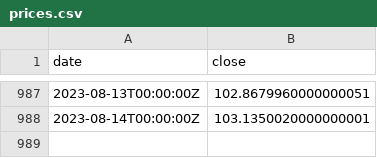
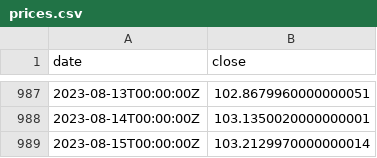
Before and after one commit to xh3b4sd/dxy-prices, a CSV file: prices.csv, drawn as a sheet; only a part is shown, gaps mark what is left out.

Commit message:
update prices.csv

```diff
--- a/prices.csv
+++ b/prices.csv
@@ -988 +988,2 @@ date,close
 2023-08-14T00:00:00Z,103.1350020000000001
+2023-08-15T00:00:00Z,103.2129970000000014
```
